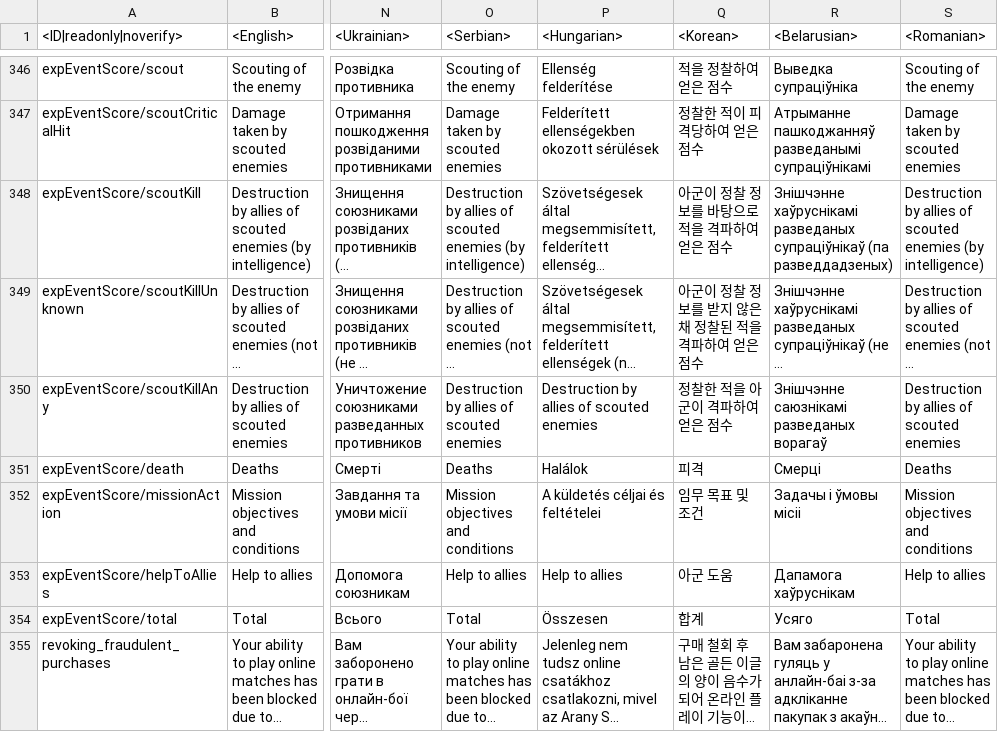
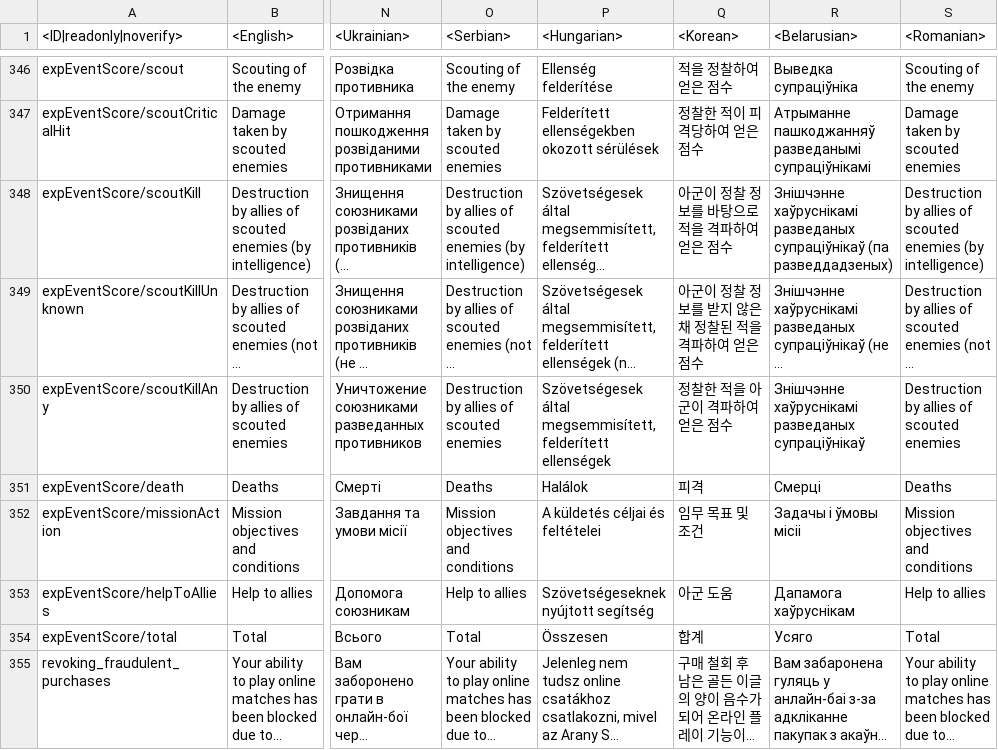
Before and after one commit to Heboon123/WTDM, a CSV file: lang.vromfs.bin_u/lang/menu_multiplayer.csv, drawn as a sheet; only a part is shown, gaps mark what is left out; long unchanged cells end in …; the diff names each change by its address in the sheet, - before the commit and + after, or states it on an @@ line.

```diff
--- a/lang.vromfs.bin_u/lang/menu_multiplayer.csv
+++ b/lang.vromfs.bin_u/lang/menu_multiplayer.csv
-P350 (<Hungarian>): Destruction by allies of scouted enemies
+P350 (<Hungarian>): Szövetségesek által megsemmisített, felderített ellenségek
-R350 (<Belarusian>): Знішчэнне саюзнікамі разведаных ворагаў
+R350 (<Belarusian>): Знішчэнне хаўруснікамі разведаных супраціўнікаў
-P353 (<Hungarian>): Help to allies
+P353 (<Hungarian>): Szövetségeseknek nyújtott segítség
```
Also changed, not shown: lang.vromfs.bin_u/lang/pc_uimessages.csv, lang.vromfs.bin_u/lang/ps4_specific.csv, 30 other files.
